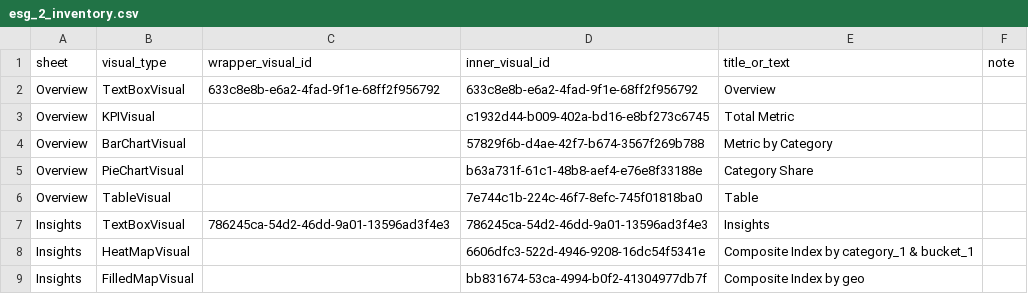
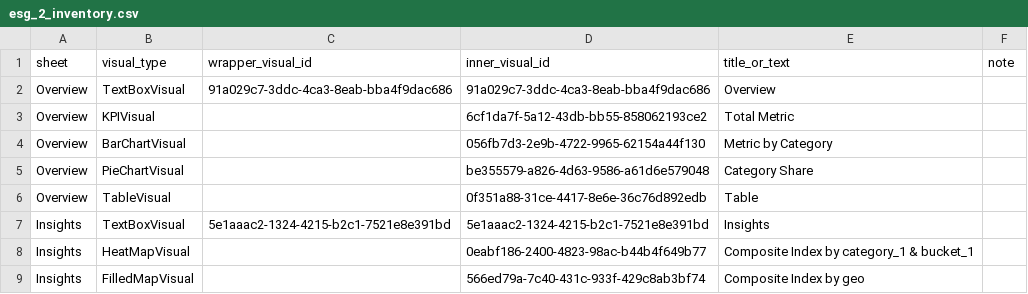
Before and after one commit to YasZl/esg-quicksight-as-code, a CSV file: General_dataset/out/esg_2_inventory.csv, drawn as a sheet.

```diff
--- a/General_dataset/out/esg_2_inventory.csv
+++ b/General_dataset/out/esg_2_inventory.csv
@@ -1,9 +1,9 @@
 sheet,visual_type,wrapper_visual_id,inner_visual_id,title_or_text,note
-Overview,TextBoxVisual,633c8e8b-e6a2-4fad-9f1e-68ff2f956792,633c8e8b-e6a2-4fad-9f1e-68ff2f956792,Overview,
-Overview,KPIVisual,,c1932d44-b009-402a-bd16-e8bf273c6745,Total Metric,
-Overview,BarChartVisual,,57829f6b-d4ae-42f7-b674-3567f269b788,Metric by Category,
-Overview,PieChartVisual,,b63a731f-61c1-48b8-aef4-e76e8f33188e,Category Share,
-Overview,TableVisual,,7e744c1b-224c-46f7-8efc-745f01818ba0,Table,
-Insights,TextBoxVisual,786245ca-54d2-46dd-9a01-13596ad3f4e3,786245ca-54d2-46dd-9a01-13596ad3f4e3,Insights,
-Insights,HeatMapVisual,,6606dfc3-522d-4946-9208-16dc54f5341e,Composite Index by category_1 & bucket_1,
-Insights,FilledMapVisual,,bb831674-53ca-4994-b0f2-41304977db7f,Composite Index by geo,
+Overview,TextBoxVisual,91a029c7-3ddc-4ca3-8eab-bba4f9dac686,91a029c7-3ddc-4ca3-8eab-bba4f9dac686,Overview,
+Overview,KPIVisual,,6cf1da7f-5a12-43db-bb55-858062193ce2,Total Metric,
+Overview,BarChartVisual,,056fb7d3-2e9b-4722-9965-62154a44f130,Metric by Category,
+Overview,PieChartVisual,,be355579-a826-4d63-9586-a61d6e579048,Category Share,
+Overview,TableVisual,,0f351a88-31ce-4417-8e6e-36c76d892edb,Table,
+Insights,TextBoxVisual,5e1aaac2-1324-4215-b2c1-7521e8e391bd,5e1aaac2-1324-4215-b2c1-7521e8e391bd,Insights,
+Insights,HeatMapVisual,,0eabf186-2400-4823-98ac-b44b4f649b77,Composite Index by category_1 & bucket_1,
+Insights,FilledMapVisual,,566ed79a-7c40-431c-933f-429c8ab3bf74,Composite Index by geo,
```
Also changed, not shown: General_dataset/out/esg_1_inventory.csv, General_dataset/out/portfolio_inventory.csv, 25 other files.
